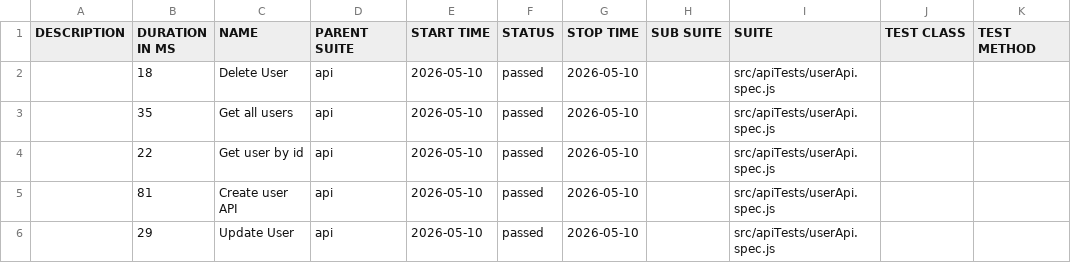
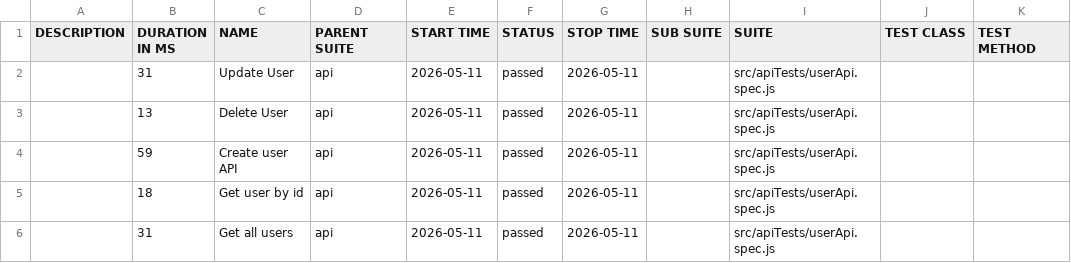
Before and after one commit to pranaya1997/Playwright-Framework, a CSV file: allure/data/suites.csv, drawn as a sheet.

```diff
--- a/allure/data/suites.csv
+++ b/allure/data/suites.csv
@@ -1,6 +1,6 @@
 "DESCRIPTION","DURATION IN MS","NAME","PARENT SUITE","START TIME","STATUS","STOP TIME","SUB SUITE","SUITE","TEST CLASS","TEST METHOD"
-"","18","Delete User","api","2026-05-10","passed","2026-05-10","","src/apiTests/userApi.spec.js","",""
-"","35","Get all users","api","2026-05-10","passed","2026-05-10","","src/apiTests/userApi.spec.js","",""
-"","22","Get user by id","api","2026-05-10","passed","2026-05-10","","src/apiTests/userApi.spec.js","",""
-"","81","Create user API","api","2026-05-10","passed","2026-05-10","","src/apiTests/userApi.spec.js","",""
-"","29","Update User","api","2026-05-10","passed","2026-05-10","","src/apiTests/userApi.spec.js","",""
+"","31","Update User","api","2026-05-11","passed","2026-05-11","","src/apiTests/userApi.spec.js","",""
+"","13","Delete User","api","2026-05-11","passed","2026-05-11","","src/apiTests/userApi.spec.js","",""
+"","59","Create user API","api","2026-05-11","passed","2026-05-11","","src/apiTests/userApi.spec.js","",""
+"","18","Get user by id","api","2026-05-11","passed","2026-05-11","","src/apiTests/userApi.spec.js","",""
+"","31","Get all users","api","2026-05-11","passed","2026-05-11","","src/apiTests/userApi.spec.js","",""
```
Also changed, not shown: 28 other files.
